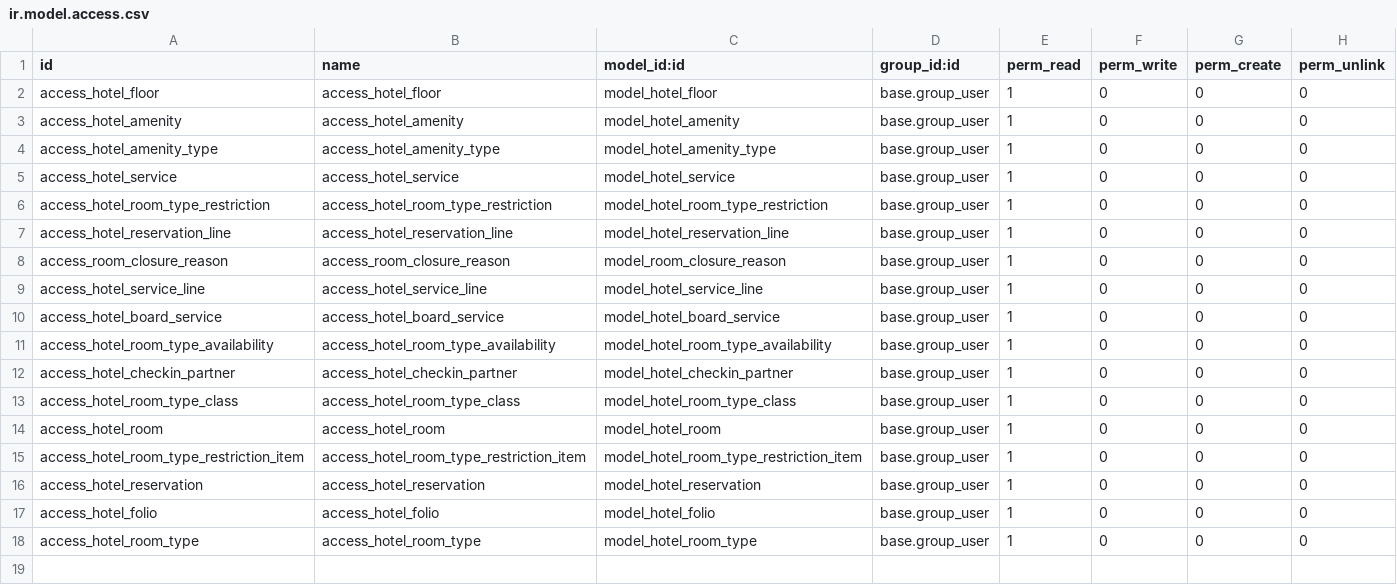
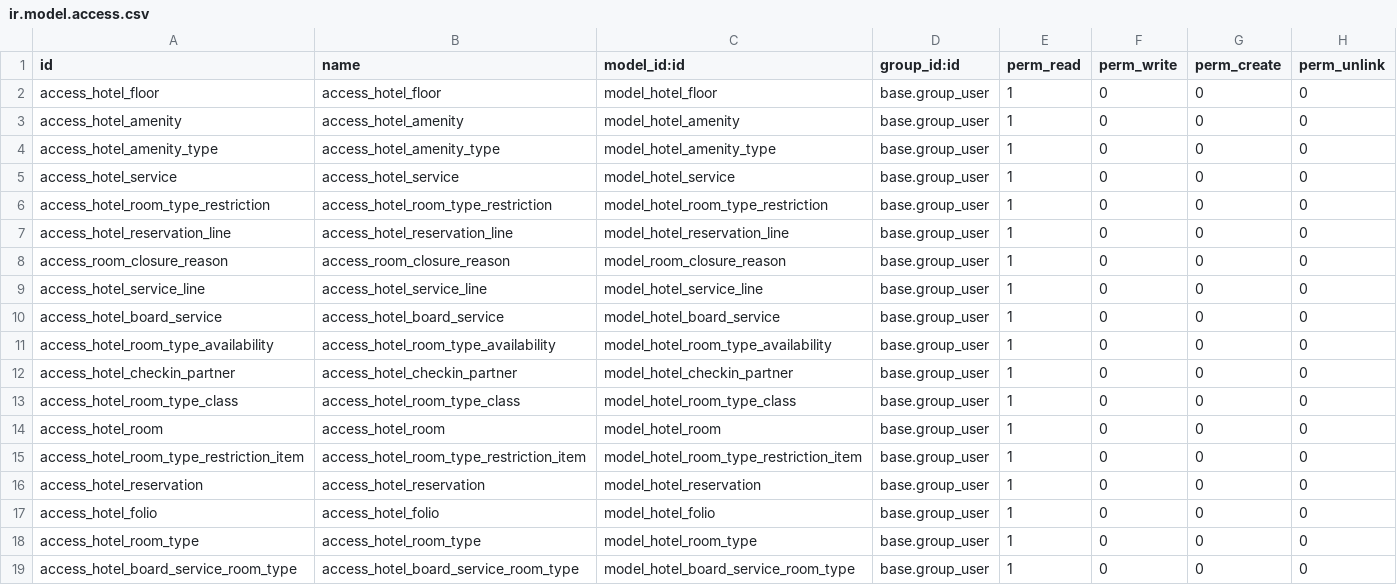
Before and after one commit to DeepWater1013/Hotel-Project-Module, a CSV file: hotel/security/ir.model.access.csv, drawn as a sheet; the diff names each change by its address in the sheet, - before the commit and + after, or states it on an @@ line.

Commit message:
[WIP] Fix travis security access rule

```diff
--- a/hotel/security/ir.model.access.csv
+++ b/hotel/security/ir.model.access.csv
+row 19: access_hotel_board_service_room_type | access_hotel_board_service_room_type | model_hotel_board_service_room_type | base.group_user | 1 | 0 | 0 | 0
```
Also changed, not shown: 1 other file.
